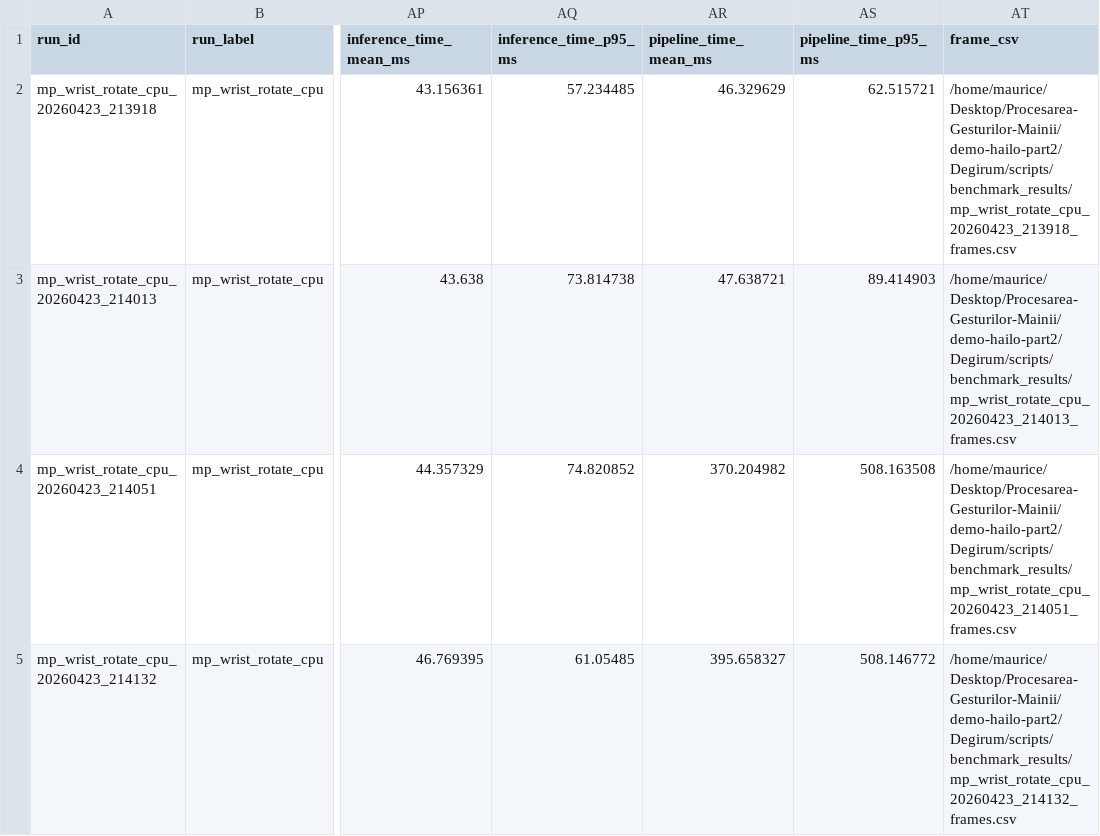
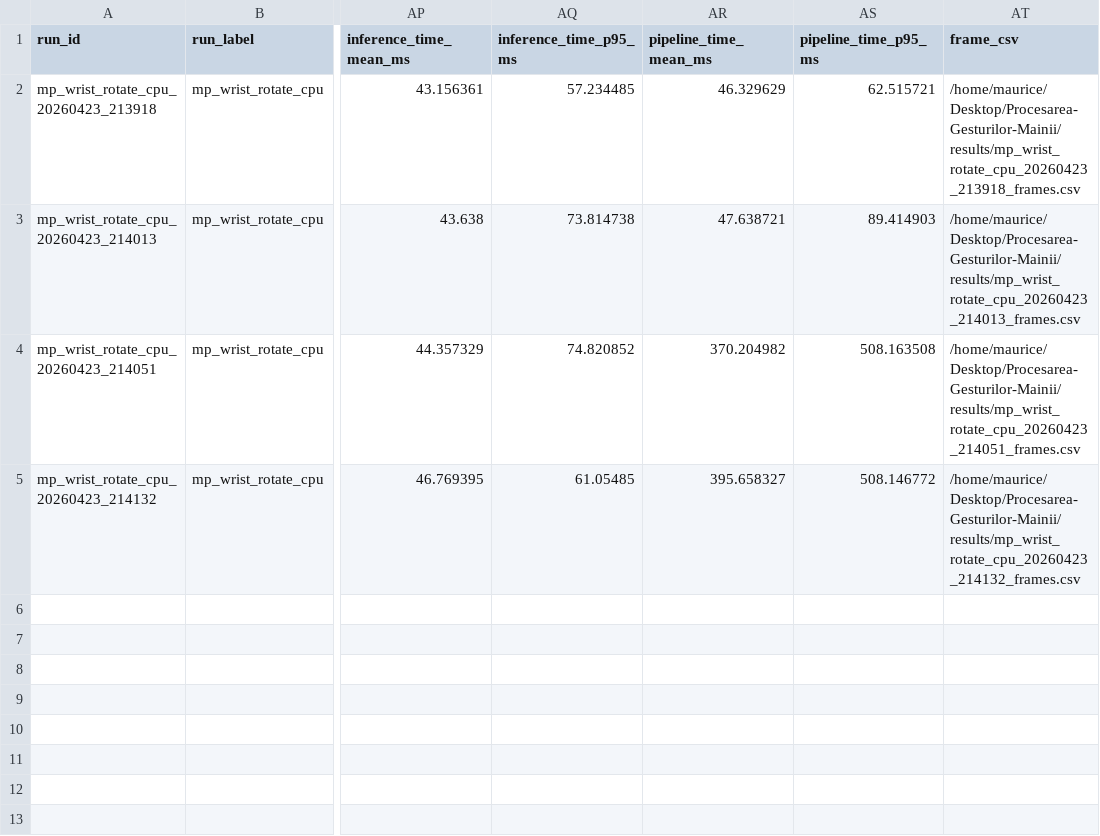
Before and after one commit to marius021/Procesarea-Gesturilor-Mainii, a CSV file: results/mp_wrist_rotate_summary.csv, drawn as a sheet; only a part is shown, gaps mark what is left out; the diff names each change by its address in the sheet, - before the commit and + after, or states it on an @@ line.

```diff
--- a/results/mp_wrist_rotate_summary.csv
+++ b/results/mp_wrist_rotate_summary.csv
-AT2 (frame_csv): /home/maurice/Desktop/Procesarea-Gesturilor-Mainii/demo-hailo-part2/Degirum/scripts/benchmark_results/mp_wrist_rotate_cpu_20260423_213918_frames.csv
+AT2 (frame_csv): /home/maurice/Desktop/Procesarea-Gesturilor-Mainii/results/mp_wrist_rotate_cpu_20260423_213918_frames.csv
-AT3 (frame_csv): /home/maurice/Desktop/Procesarea-Gesturilor-Mainii/demo-hailo-part2/Degirum/scripts/benchmark_results/mp_wrist_rotate_cpu_20260423_214013_frames.csv
+AT3 (frame_csv): /home/maurice/Desktop/Procesarea-Gesturilor-Mainii/results/mp_wrist_rotate_cpu_20260423_214013_frames.csv
-AT4 (frame_csv): /home/maurice/Desktop/Procesarea-Gesturilor-Mainii/demo-hailo-part2/Degirum/scripts/benchmark_results/mp_wrist_rotate_cpu_20260423_214051_frames.csv
+AT4 (frame_csv): /home/maurice/Desktop/Procesarea-Gesturilor-Mainii/results/mp_wrist_rotate_cpu_20260423_214051_frames.csv
-AT5 (frame_csv): /home/maurice/Desktop/Procesarea-Gesturilor-Mainii/demo-hailo-part2/Degirum/scripts/benchmark_results/mp_wrist_rotate_cpu_20260423_214132_frames.csv
+AT5 (frame_csv): /home/maurice/Desktop/Procesarea-Gesturilor-Mainii/results/mp_wrist_rotate_cpu_20260423_214132_frames.csv
```
Also changed, not shown: results/dg_wrist_rotate_summary.csv, 13 other files.
